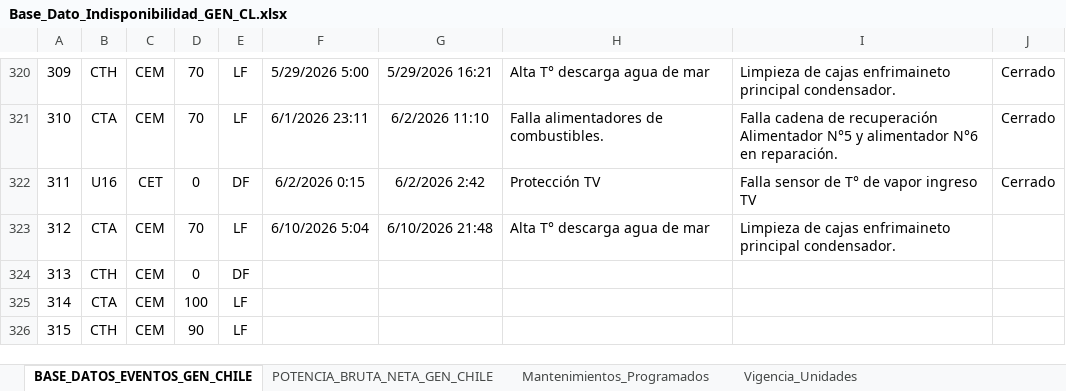
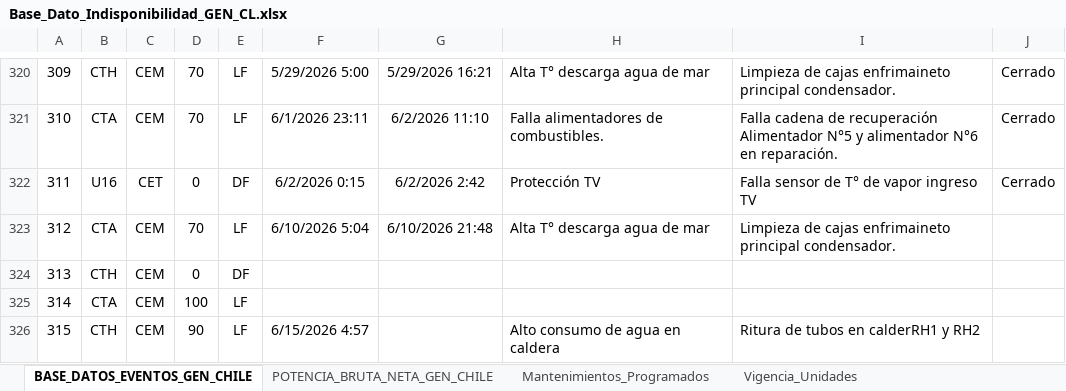
Before and after one commit to auxchecho/gen-cl-indisponibilidad, an Excel workbook: Base_Dato_Indisponibilidad_GEN_CL.xlsx, sheet BASE_DATOS_EVENTOS_GEN_CHILE, drawn as a sheet; only a part is shown, gaps mark what is left out; values as stored, in another font and other column widths than the file's, no borders; charts and pictures and table styles not drawn; the diff names each change by its address in the sheet, - before the commit and + after, or states it on an @@ line.

Commit message:
Actualización automática desde SharePoint

```diff
--- a/Base_Dato_Indisponibilidad_GEN_CL.xlsx (sheet BASE_DATOS_EVENTOS_GEN_CHILE)
+++ b/Base_Dato_Indisponibilidad_GEN_CL.xlsx (sheet BASE_DATOS_EVENTOS_GEN_CHILE)
-F326: (empty)
+F326: 6/15/2026 4:57
-H326: (empty)
+H326: Alto consumo de agua en caldera
-I326: (empty)
+I326: Ritura de tubos en calderRH1 y RH2
```
